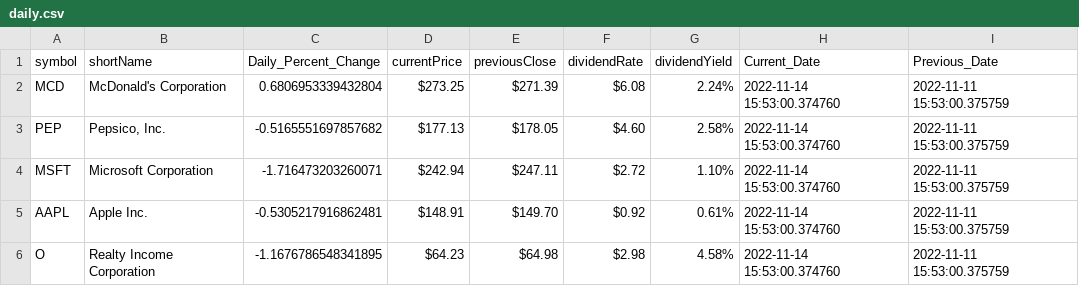
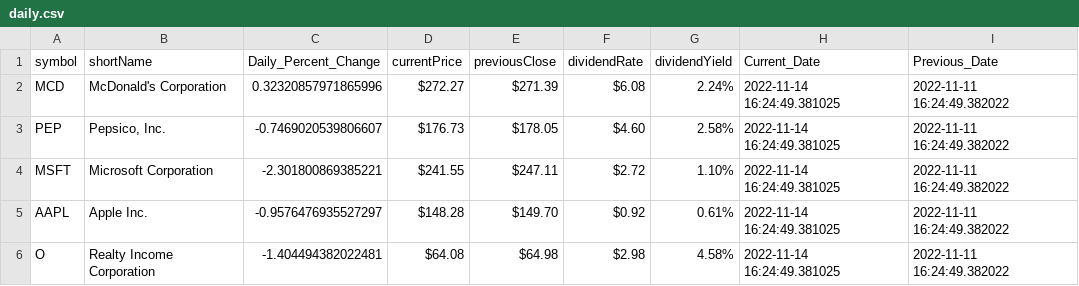
Before and after one commit to veroanalytic/financial-portfolio, a CSV file: daily.csv, drawn as a sheet.

```diff
--- a/daily.csv
+++ b/daily.csv
@@ -1,6 +1,6 @@
 symbol,shortName,Daily_Percent_Change,currentPrice,previousClose,dividendRate,dividendYield,Current_Date,Previous_Date
-MCD,McDonald's Corporation,0.6806953339432804,$273.25,$271.39,$6.08,2.24%,2022-11-14 15:53:00.374760,2022-11-11 15:53:00.375759
-PEP,"Pepsico, Inc.",-0.5165551697857682,$177.13,$178.05,$4.60,2.58%,2022-11-14 15:53:00.374760,2022-11-11 15:53:00.375759
-MSFT,Microsoft Corporation,-1.716473203260071,$242.94,$247.11,$2.72,1.10%,2022-11-14 15:53:00.374760,2022-11-11 15:53:00.375759
-AAPL,Apple Inc.,-0.5305217916862481,$148.91,$149.70,$0.92,0.61%,2022-11-14 15:53:00.374760,2022-11-11 15:53:00.375759
-O,Realty Income Corporation,-1.1676786548341895,$64.23,$64.98,$2.98,4.58%,2022-11-14 15:53:00.374760,2022-11-11 15:53:00.375759
+MCD,McDonald's Corporation,0.32320857971865996,$272.27,$271.39,$6.08,2.24%,2022-11-14 16:24:49.381025,2022-11-11 16:24:49.382022
+PEP,"Pepsico, Inc.",-0.7469020539806607,$176.73,$178.05,$4.60,2.58%,2022-11-14 16:24:49.381025,2022-11-11 16:24:49.382022
+MSFT,Microsoft Corporation,-2.301800869385221,$241.55,$247.11,$2.72,1.10%,2022-11-14 16:24:49.381025,2022-11-11 16:24:49.382022
+AAPL,Apple Inc.,-0.9576476935527297,$148.28,$149.70,$0.92,0.61%,2022-11-14 16:24:49.381025,2022-11-11 16:24:49.382022
+O,Realty Income Corporation,-1.404494382022481,$64.08,$64.98,$2.98,4.58%,2022-11-14 16:24:49.381025,2022-11-11 16:24:49.382022
```
Also changed, not shown: history.csv, 2 other files.
